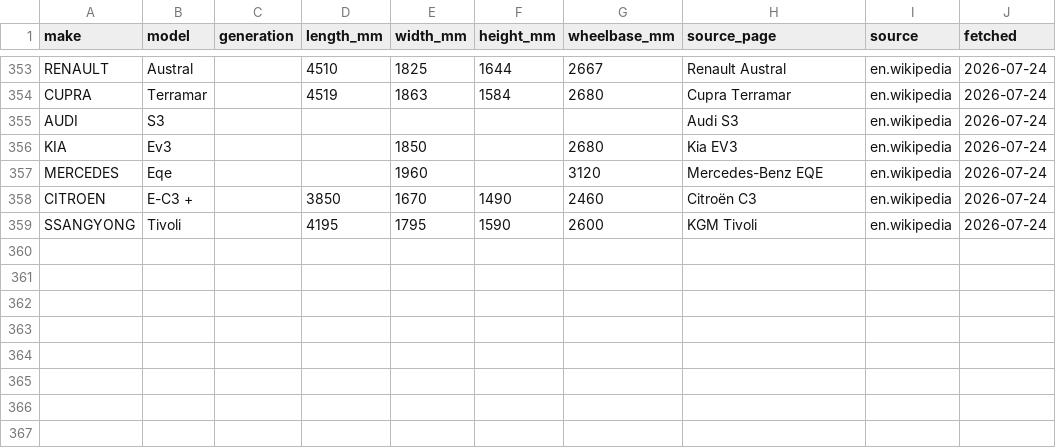
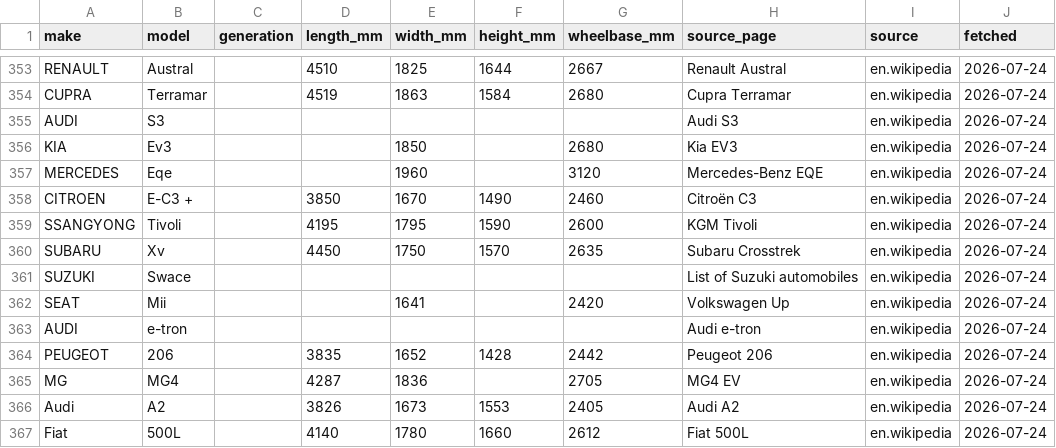
Before and after one commit to n29yf2kyfm-lab/triposr-runpod-worker, a CSV file: platform/geometry/vehicle_dims.csv, drawn as a sheet; only a part is shown, gaps mark what is left out.

```diff
--- a/platform/geometry/vehicle_dims.csv
+++ b/platform/geometry/vehicle_dims.csv
@@ -359 +359,9 @@ CITROEN,E-C3 +,,3850,1670,1490,2460,Citroën C3,en.wikipedia,2026-07-24
 SSANGYONG,Tivoli,,4195,1795,1590,2600,KGM Tivoli,en.wikipedia,2026-07-24
+SUBARU,Xv,,4450,1750,1570,2635,Subaru Crosstrek,en.wikipedia,2026-07-24
+SUZUKI,Swace,,,,,,List of Suzuki automobiles,en.wikipedia,2026-07-24
+SEAT,Mii,,,1641,,2420,Volkswagen Up,en.wikipedia,2026-07-24
+AUDI,e-tron,,,,,,Audi e-tron,en.wikipedia,2026-07-24
+PEUGEOT,206,,3835,1652,1428,2442,Peugeot 206,en.wikipedia,2026-07-24
+MG,MG4,,4287,1836,,2705,MG4 EV,en.wikipedia,2026-07-24
+Audi,A2,,3826,1673,1553,2405,Audi A2,en.wikipedia,2026-07-24
+Fiat,500L,,4140,1780,1660,2612,Fiat 500L,en.wikipedia,2026-07-24
```
Also changed, not shown: 5 other files.
